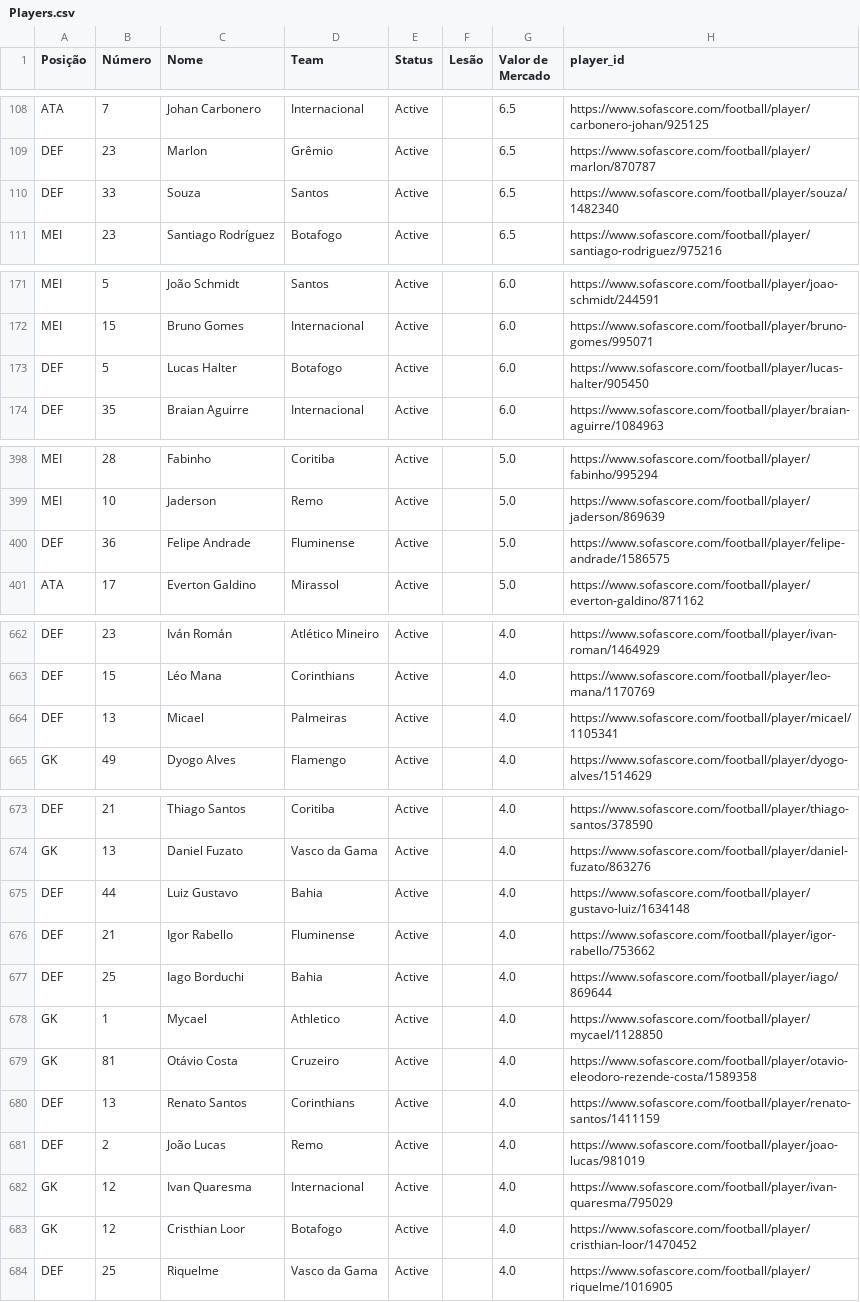
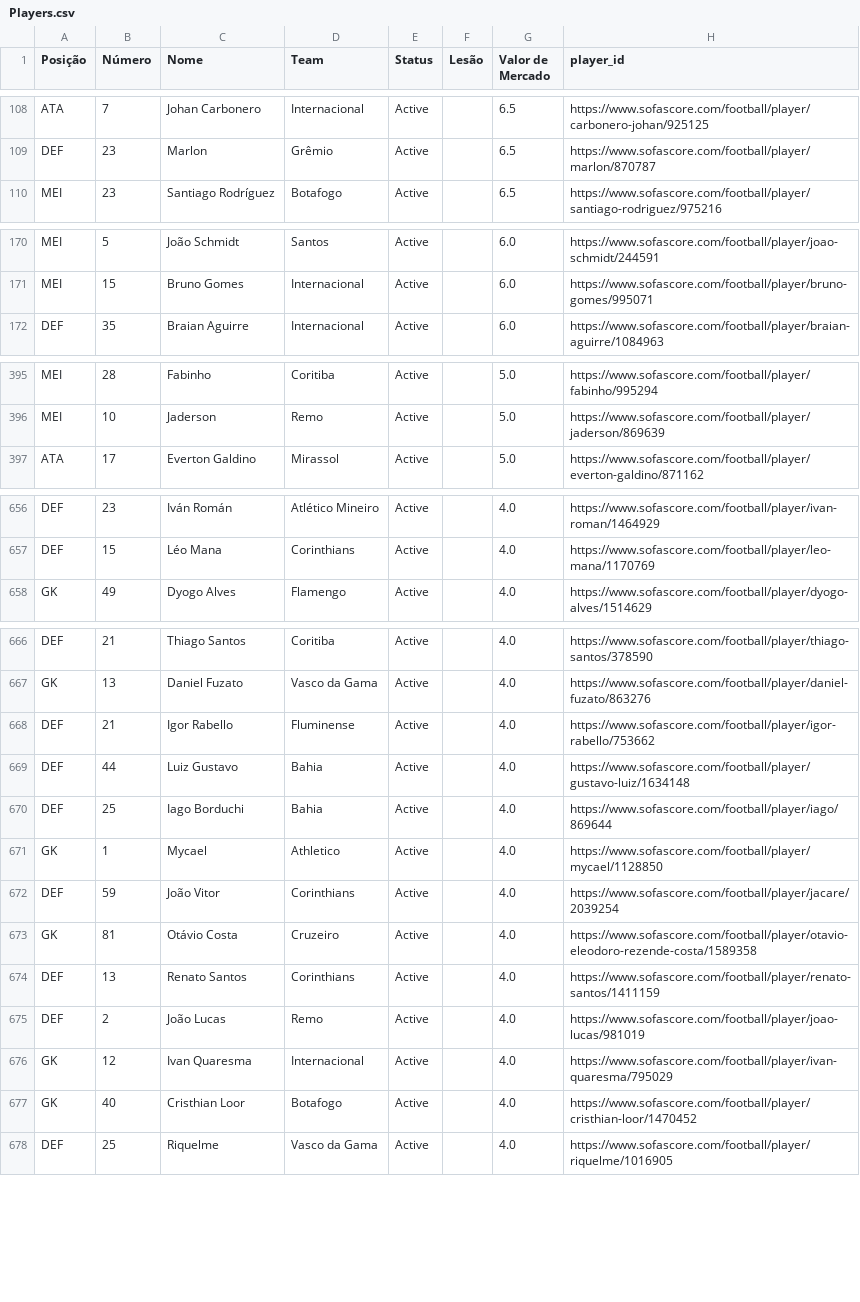
Before and after one commit to LuccaStochiero/Draft-442-2026, a CSV file: 442 KBR 2026/Dados/Players.csv, drawn as a sheet; only a part is shown, gaps mark what is left out; the diff covers the shown part only.

```diff
--- a/442 KBR 2026/Dados/Players.csv
+++ b/442 KBR 2026/Dados/Players.csv
@@ -109,3 +109,2 @@ ATA,7,Johan Carbonero,Internacional,Active,,6.5,https://www.sofascore.com/footba
 DEF,23,Marlon,Grêmio,Active,,6.5,https://www.sofascore.com/football/player/marlon/870787
-DEF,33,Souza,Santos,Active,,6.5,https://www.sofascore.com/football/player/souza/1482340
 MEI,23,Santiago Rodríguez,Botafogo,Active,,6.5,https://www.sofascore.com/football/player/santiago-rodriguez/975216
@@ -172,3 +171,2 @@ MEI,5,João Schmidt,Santos,Active,,6.0,https://www.sofascore.com/football/player
 MEI,15,Bruno Gomes,Internacional,Active,,6.0,https://www.sofascore.com/football/player/bruno-gomes/995071
-DEF,5,Lucas Halter,Botafogo,Active,,6.0,https://www.sofascore.com/football/player/lucas-halter/905450
 DEF,35,Braian Aguirre,Internacional,Active,,6.0,https://www.sofascore.com/football/player/braian-aguirre/1084963
@@ -399,3 +396,2 @@ MEI,28,Fabinho,Coritiba,Active,,5.0,https://www.sofascore.com/football/player/fa
 MEI,10,Jaderson,Remo,Active,,5.0,https://www.sofascore.com/football/player/jaderson/869639
-DEF,36,Felipe Andrade,Fluminense,Active,,5.0,https://www.sofascore.com/football/player/felipe-andrade/1586575
 ATA,17,Everton Galdino,Mirassol,Active,,5.0,https://www.sofascore.com/football/player/everton-galdino/871162
@@ -663,3 +657,2 @@ DEF,23,Iván Román,Atlético Mineiro,Active,,4.0,https://www.sofascore.com/foot
 DEF,15,Léo Mana,Corinthians,Active,,4.0,https://www.sofascore.com/football/player/leo-mana/1170769
-DEF,13,Micael,Palmeiras,Active,,4.0,https://www.sofascore.com/football/player/micael/1105341
 GK,49,Dyogo Alves,Flamengo,Active,,4.0,https://www.sofascore.com/football/player/dyogo-alves/1514629
@@ -674,6 +667,7 @@ DEF,21,Thiago Santos,Coritiba,Active,,4.0,https://www.sofascore.com/football/pla
 GK,13,Daniel Fuzato,Vasco da Gama,Active,,4.0,https://www.sofascore.com/football/player/daniel-fuzato/863276
+DEF,21,Igor Rabello,Fluminense,Active,,4.0,https://www.sofascore.com/football/player/igor-rabello/753662
 DEF,44,Luiz Gustavo,Bahia,Active,,4.0,https://www.sofascore.com/football/player/gustavo-luiz/1634148
-DEF,21,Igor Rabello,Fluminense,Active,,4.0,https://www.sofascore.com/football/player/igor-rabello/753662
 DEF,25,Iago Borduchi,Bahia,Active,,4.0,https://www.sofascore.com/football/player/iago/869644
 GK,1,Mycael,Athletico,Active,,4.0,https://www.sofascore.com/football/player/mycael/1128850
+DEF,59,João Vitor,Corinthians,Active,,4.0,https://www.sofascore.com/football/player/jacare/2039254
 GK,81,Otávio Costa,Cruzeiro,Active,,4.0,https://www.sofascore.com/football/player/otavio-eleodoro-rezende-costa/1589358
@@ -682,3 +676,3 @@ DEF,2,João Lucas,Remo,Active,,4.0,https://www.sofascore.com/football/player/joa
 GK,12,Ivan Quaresma,Internacional,Active,,4.0,https://www.sofascore.com/football/player/ivan-quaresma/795029
-GK,12,Cristhian Loor,Botafogo,Active,,4.0,https://www.sofascore.com/football/player/cristhian-loor/1470452
+GK,40,Cristhian Loor,Botafogo,Active,,4.0,https://www.sofascore.com/football/player/cristhian-loor/1470452
 DEF,25,Riquelme,Vasco da Gama,Active,,4.0,https://www.sofascore.com/football/player/riquelme/1016905
```
Also changed, not shown: 2 added rows, 4 removed rows, 59 moved rows and 8 edited cells elsewhere in this file, 2 other files.
